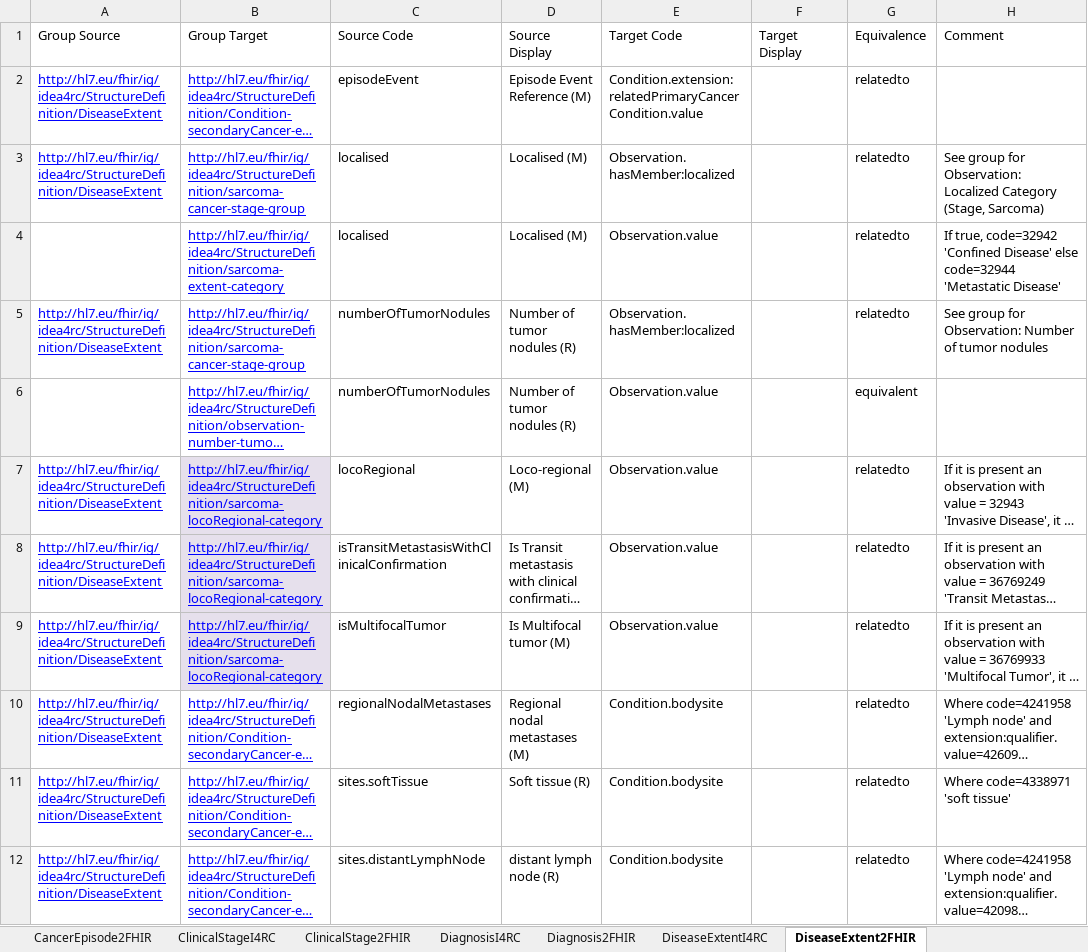
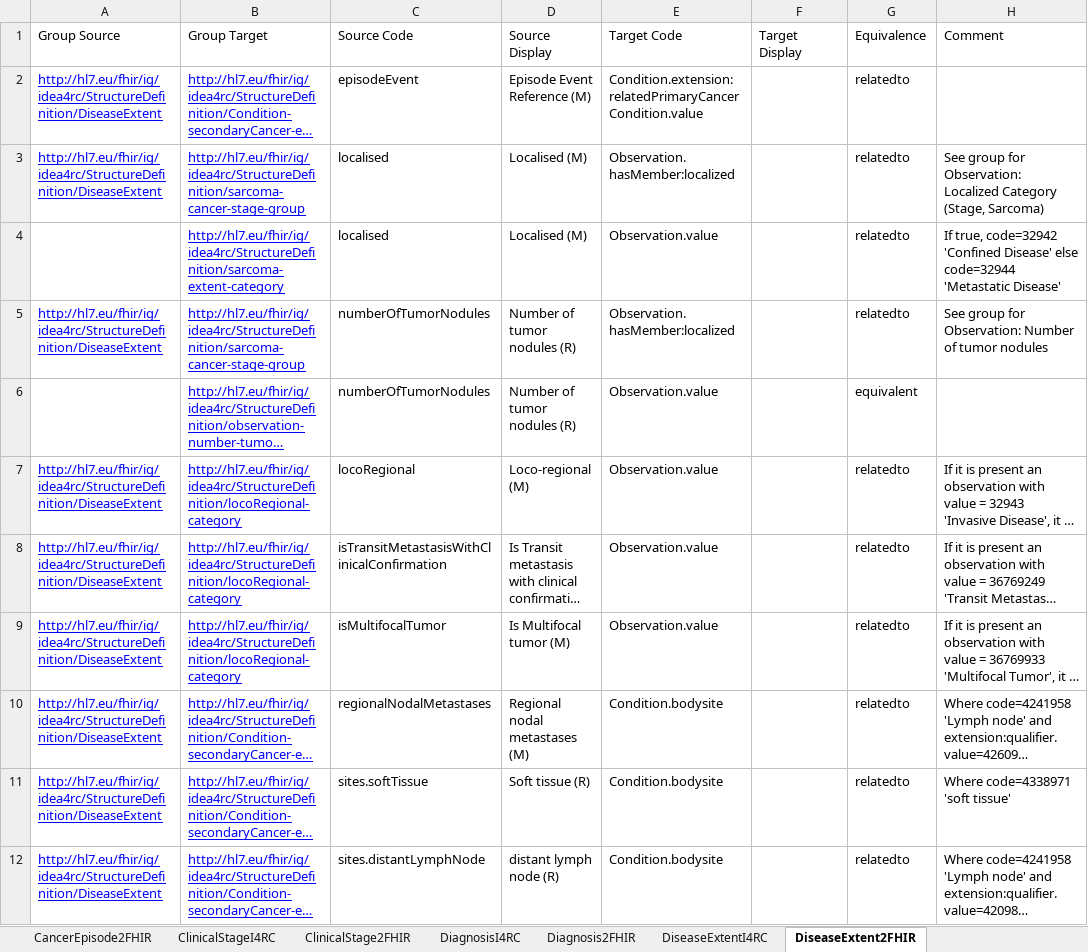
Before and after one commit to hl7-eu/idea4rc, an Excel workbook: src-models/idea4rc-models-and-maps.xlsx, sheet DiseaseExtent2FHIR, drawn as a sheet; only a part is shown; long unchanged cells end in …; values as stored, in another font and other column widths than the file's, no borders; the diff names each change by its address in the sheet, - before the commit and + after, or states it on an @@ line.

```diff
--- a/src-models/idea4rc-models-and-maps.xlsx (sheet DiseaseExtent2FHIR)
+++ b/src-models/idea4rc-models-and-maps.xlsx (sheet DiseaseExtent2FHIR)
-B7:B9 (Group Target): http://hl7.eu/fhir/ig/idea4rc/StructureDefinition/sarcoma-locoRegional-category
+B7:B9 (Group Target): http://hl7.eu/fhir/ig/idea4rc/StructureDefinition/locoRegional-category
-B7:B9 fill: #E6E0EC
+B7:B9 fill: none
```
Also changed, not shown: sheet AdverseEvent2FHIR, sheet PathologicalStage2FHIR, sheet ClinicalStage2FHIR, 5 other files.
